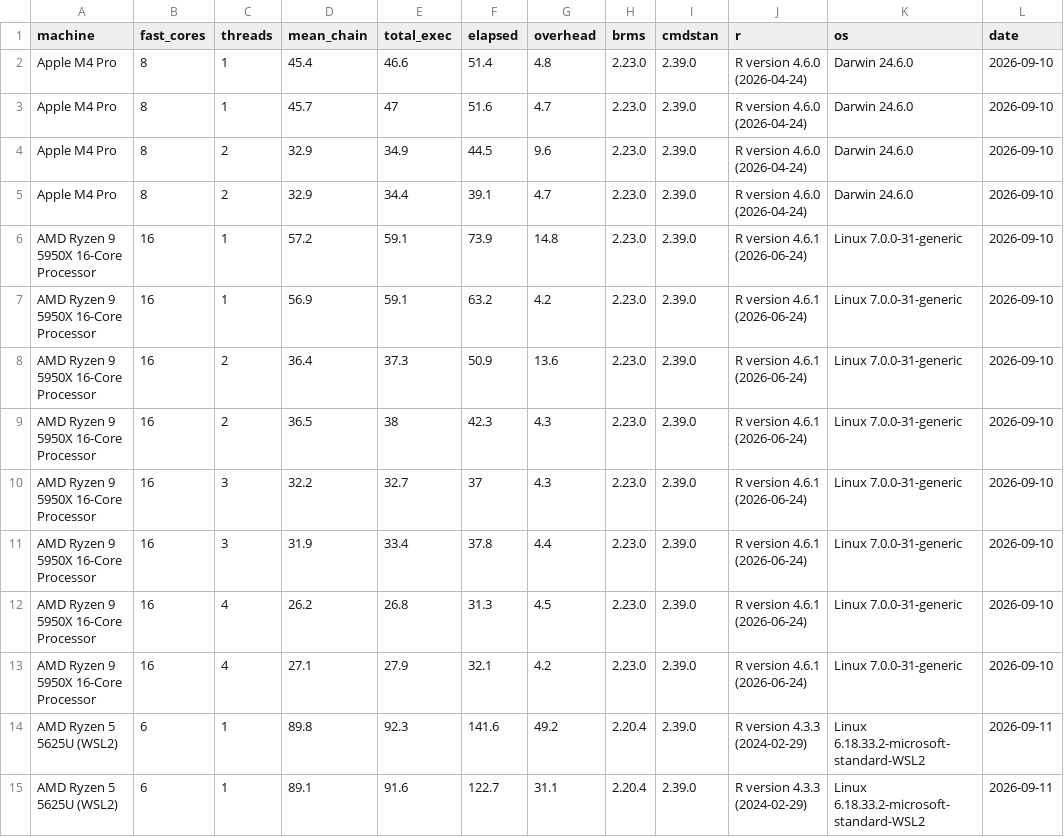
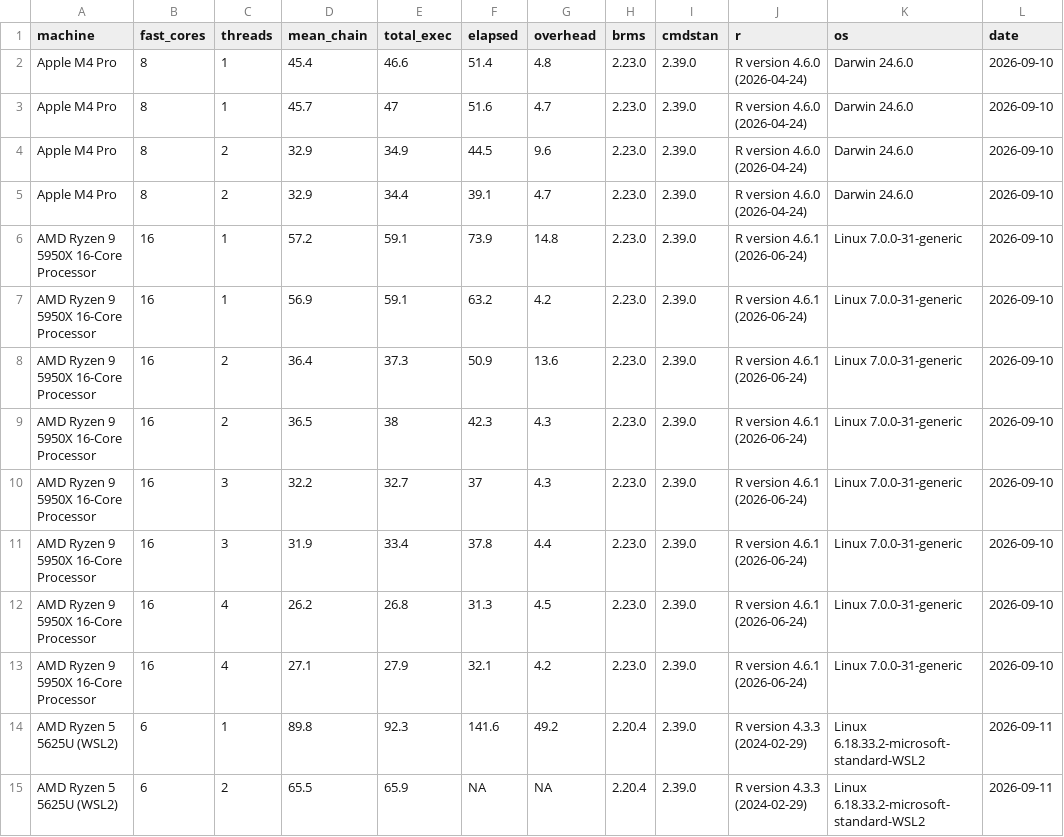
Before and after one commit to GGLuca/brms-cpu-benchmark, a CSV file: results.csv, drawn as a sheet.

Commit message:
Update results.csv

```diff
--- a/results.csv
+++ b/results.csv
@@ -14,2 +14,2 @@ AMD Ryzen 9 5950X 16-Core Processor,16,4,27.1,27.9,32.1,4.2,2.23.0,2.39.0,R vers
 AMD Ryzen 5 5625U (WSL2),6,1,89.8,92.3,141.6,49.2,2.20.4,2.39.0,R version 4.3.3 (2024-02-29),Linux 6.18.33.2-microsoft-standard-WSL2,2026-09-11
-AMD Ryzen 5 5625U (WSL2),6,1,89.1,91.6,122.7,31.1,2.20.4,2.39.0,R version 4.3.3 (2024-02-29),Linux 6.18.33.2-microsoft-standard-WSL2,2026-09-11
+AMD Ryzen 5 5625U (WSL2),6,2,65.5,65.9,NA,NA,2.20.4,2.39.0,R version 4.3.3 (2024-02-29),Linux 6.18.33.2-microsoft-standard-WSL2,2026-09-11
```
